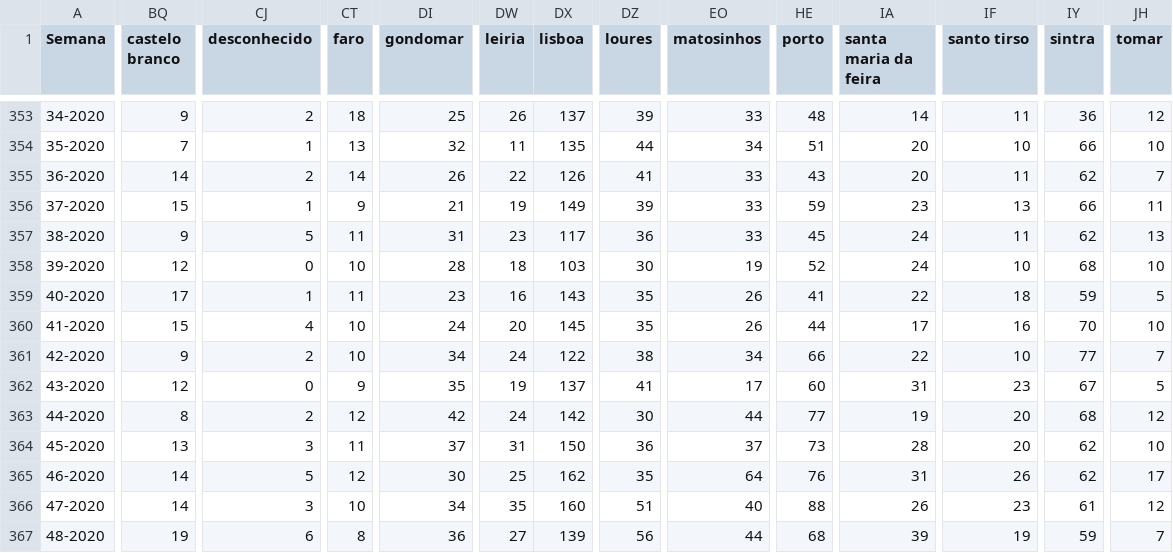
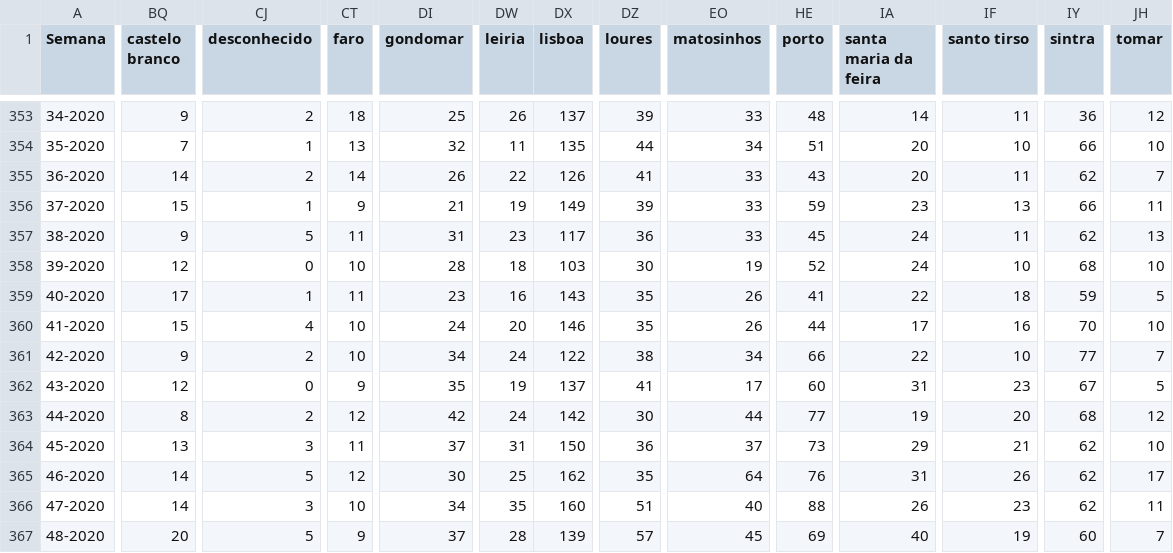
Before and after one commit to dssg-pt/dados-SICOeVM, a CSV file: mortalidade_concelhos.csv, drawn as a sheet; only a part is shown, gaps mark what is left out; the diff covers the shown part only; the diff names each change by its address in the sheet, - before the commit and + after, or states it on an @@ line.

```diff
--- a/mortalidade_concelhos.csv
+++ b/mortalidade_concelhos.csv
-DX360 (lisboa): 145
+DX360 (lisboa): 146
-IA364 (santa maria da feira): 28
+IA364 (santa maria da feira): 29
-IF364 (santo tirso): 20
+IF364 (santo tirso): 21
-IY366 (sintra): 61
+IY366 (sintra): 62
-JH366 (tomar): 12
+JH366 (tomar): 11
-BQ367 (castelo branco): 19
+BQ367 (castelo branco): 20
-CJ367 (desconhecido): 6
+CJ367 (desconhecido): 5
-CT367 (faro): 8
+CT367 (faro): 9
-DI367 (gondomar): 36
+DI367 (gondomar): 37
-DW367 (leiria): 27
+DW367 (leiria): 28
-DZ367 (loures): 56
+DZ367 (loures): 57
-EO367 (matosinhos): 44
+EO367 (matosinhos): 45
-HE367 (porto): 68
+HE367 (porto): 69
-IA367 (santa maria da feira): 39
+IA367 (santa maria da feira): 40
-IY367 (sintra): 59
+IY367 (sintra): 60
```
Also changed, not shown: 158 edited cells elsewhere in this file, 3 other files.
